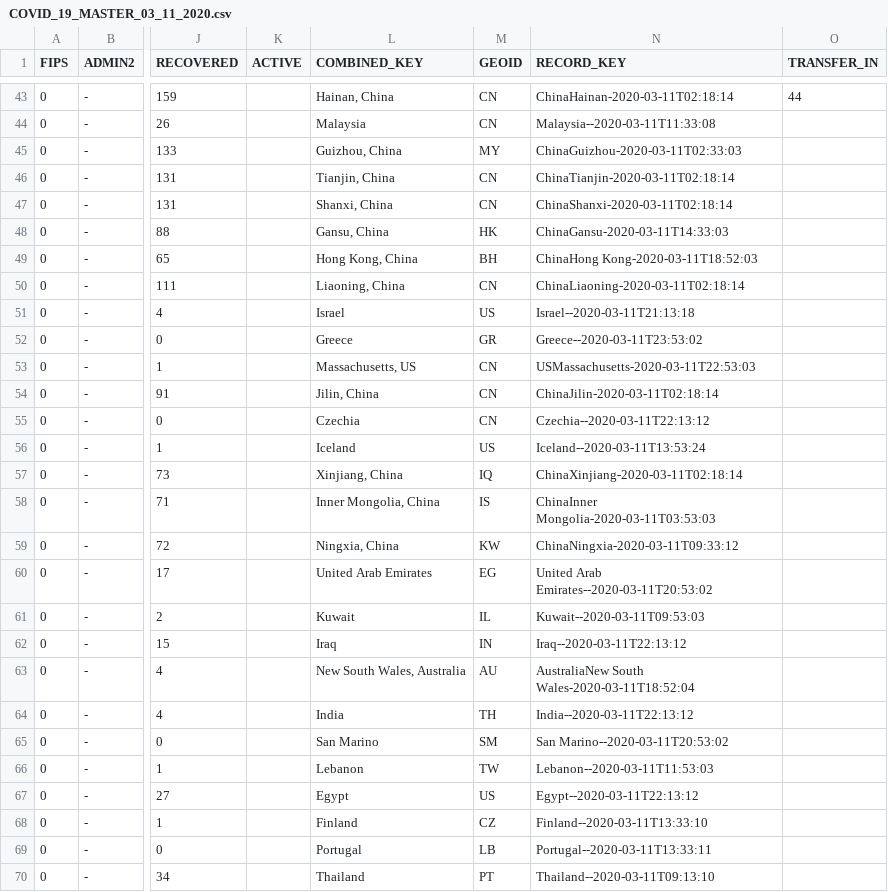
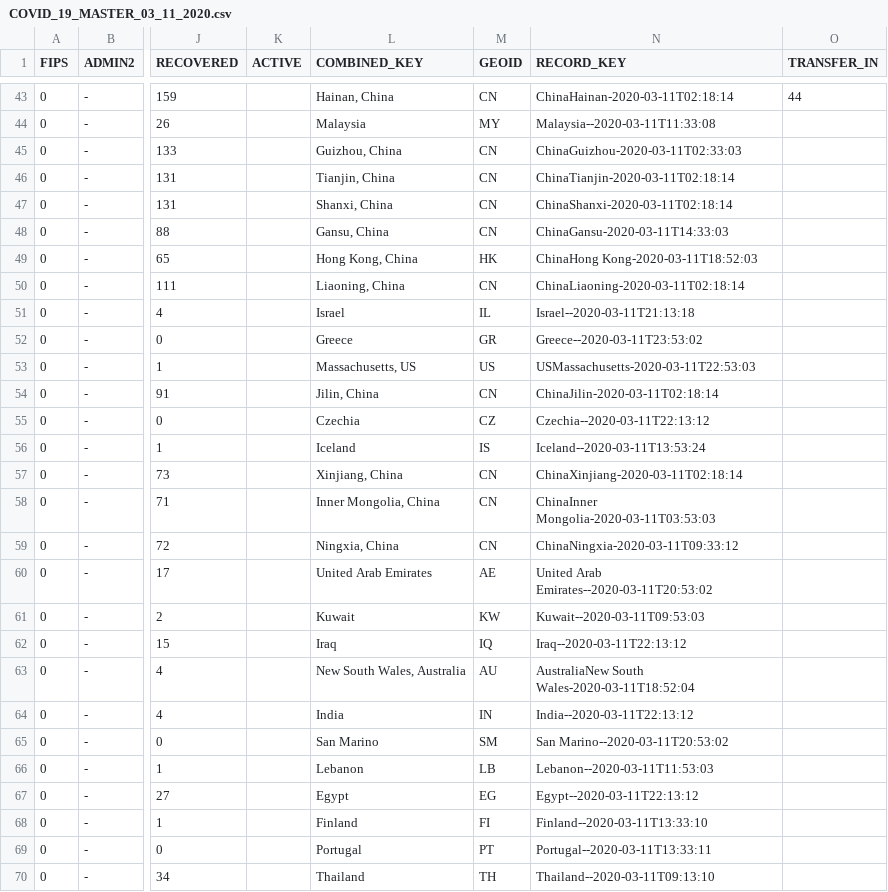
Before and after one commit to Inodesain/COVID-19, a CSV file: COVID_19_MASTER_03_11_2020.csv, drawn as a sheet; only a part is shown, gaps mark what is left out; the diff covers the shown part only; the diff names each change by its address in the sheet, - before the commit and + after, or states it on an @@ line.

```diff
--- a/COVID_19_MASTER_03_11_2020.csv
+++ b/COVID_19_MASTER_03_11_2020.csv
-M44 (GEOID): CN
+M44 (GEOID): MY
-M45 (GEOID): MY
+M45 (GEOID): CN
-M48 (GEOID): HK
+M48 (GEOID): CN
-M49 (GEOID): BH
+M49 (GEOID): HK
-M51 (GEOID): US
+M51 (GEOID): IL
-M53 (GEOID): CN
+M53 (GEOID): US
-M55 (GEOID): CN
+M55 (GEOID): CZ
-M56 (GEOID): US
+M56 (GEOID): IS
-M57 (GEOID): IQ
+M57 (GEOID): CN
-M58 (GEOID): IS
+M58 (GEOID): CN
-M59 (GEOID): KW
+M59 (GEOID): CN
-M60 (GEOID): EG
+M60 (GEOID): AE
-M61 (GEOID): IL
+M61 (GEOID): KW
-M62 (GEOID): IN
+M62 (GEOID): IQ
-M64 (GEOID): TH
+M64 (GEOID): IN
-M66 (GEOID): TW
+M66 (GEOID): LB
-M67 (GEOID): US
+M67 (GEOID): EG
-M68 (GEOID): CZ
+M68 (GEOID): FI
-M69 (GEOID): LB
+M69 (GEOID): PT
-M70 (GEOID): PT
+M70 (GEOID): TH
```
Also changed, not shown: 137 edited cells elsewhere in this file.
